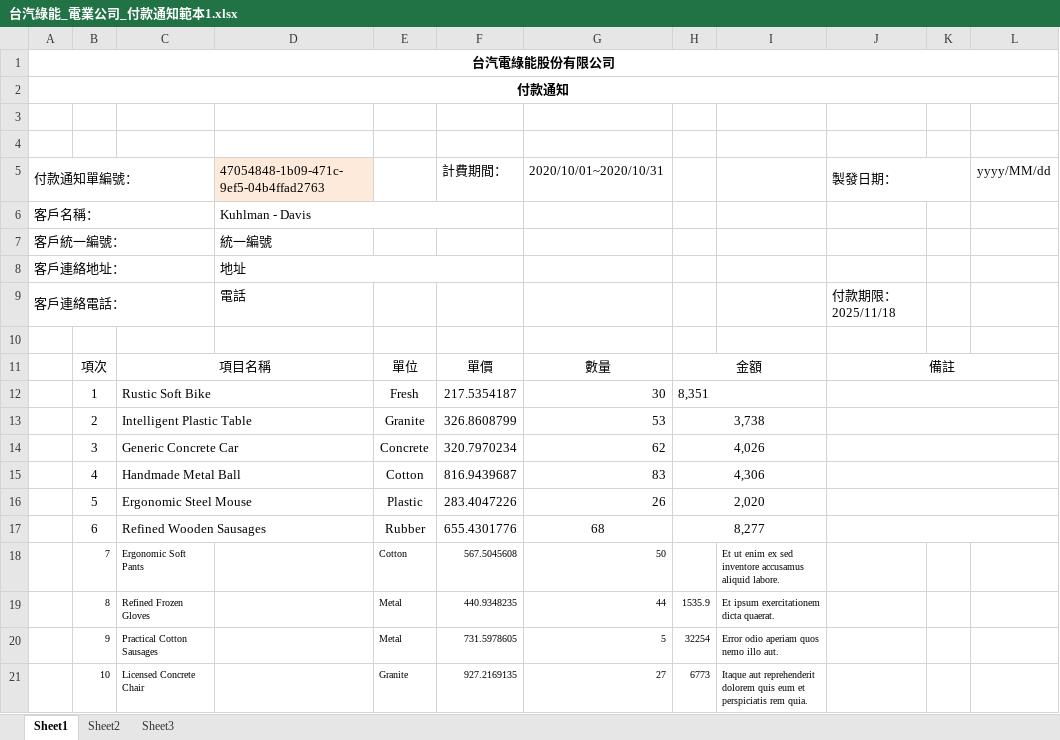
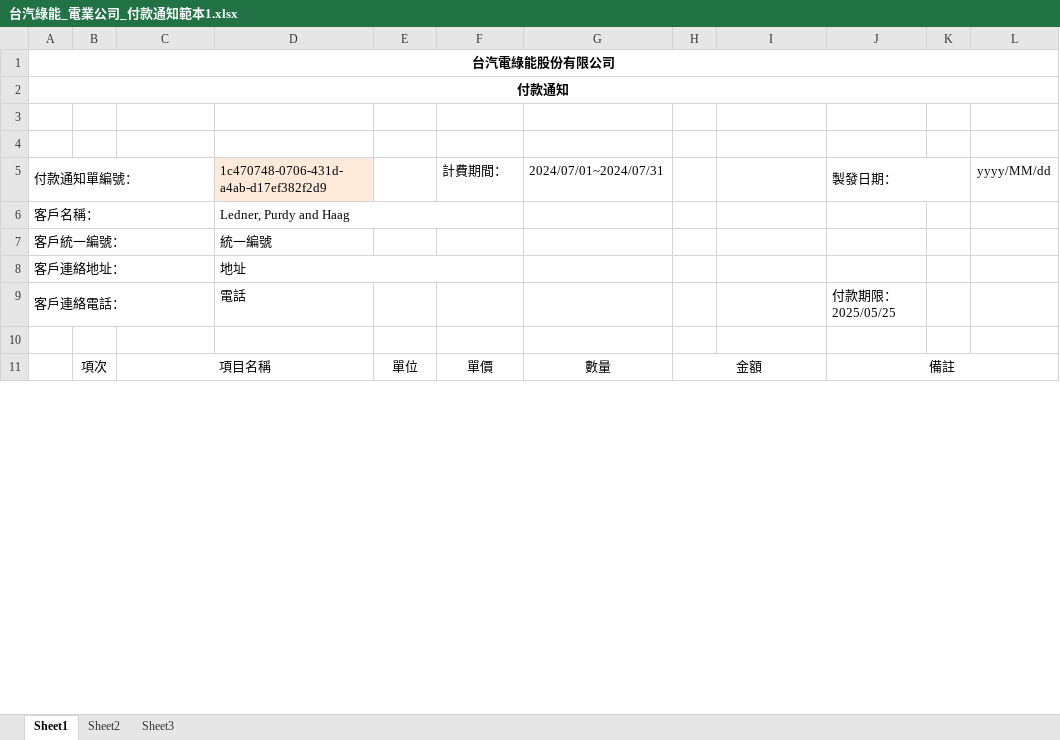
Before and after one commit to Tzutung-0730/ExcelTester, an Excel workbook: ExcelTester/bin/Debug/net8.0-windows/Templates/台汽綠能_電業公司_付款通知範本1.xlsx, sheet Sheet1, drawn as a sheet; only a part is shown; values as stored, in another font and other column widths than the file's, no borders; charts and pictures not drawn; removed rows and columns are numbered as before the commit, all else as after; the diff covers the shown part only; the diff names each change by its address in the sheet, - before the commit and + after, or states it on an @@ line.

```diff
--- a/ExcelTester/bin/Debug/net8.0-windows/Templates/台汽綠能_電業公司_付款通知範本1.xlsx (sheet Sheet1)
+++ b/ExcelTester/bin/Debug/net8.0-windows/Templates/台汽綠能_電業公司_付款通知範本1.xlsx (sheet Sheet1)
-D5: 47054848-1b09-471c-9ef5-04b4ffad2763
+D5: 1c470748-0706-431d-a4ab-d17ef382f2d9
-G5: 2020/10/01~2020/10/31
+G5: 2024/07/01~2024/07/31
-D6: Kuhlman - Davis
+D6: Ledner, Purdy and Haag
-J9: 付款期限：2025/11/18
+J9: 付款期限：2025/05/25
-row 12:  | 1 | Rustic Soft Bike |  | Fresh | 217.5354187 | 30 | 8,351
-row 13:  | 2 | Intelligent Plastic Table |  | Granite | 326.8608799 | 53 | 3,738
-row 14:  | 3 | Generic Concrete Car |  | Concrete | 320.7970234 | 62 | 4,026
-row 15:  | 4 | Handmade Metal Ball |  | Cotton | 816.9439687 | 83 | 4,306
-row 16:  | 5 | Ergonomic Steel Mouse |  | Plastic | 283.4047226 | 26 | 2,020
-row 17:  | 6 | Refined Wooden Sausages |  | Rubber | 655.4301776 | 68 | 8,277
-row 18:  | 7 | Ergonomic Soft Pants |  | Cotton | 567.5045608 | 50 |  | Et ut enim ex sed inventore accusamus aliquid labore.
-row 19:  | 8 | Refined Frozen Gloves |  | Metal | 440.9348235 | 44 | 1535.9 | Et ipsum exercitationem dicta quaerat.
-row 20:  | 9 | Practical Cotton Sausages |  | Metal | 731.5978605 | 5 | 32254 | Error odio aperiam quos nemo illo aut.
-row 21:  | 10 | Licensed Concrete Chair |  | Granite | 927.2169135 | 27 | 6773 | Itaque aut reprehenderit dolorem quis eum et perspiciatis rem quia.
```
Also changed, not shown: 5 added rows, 5 removed rows, 8 edited cells and merged cells elsewhere in this sheet, charts or pictures, 28 other files.
